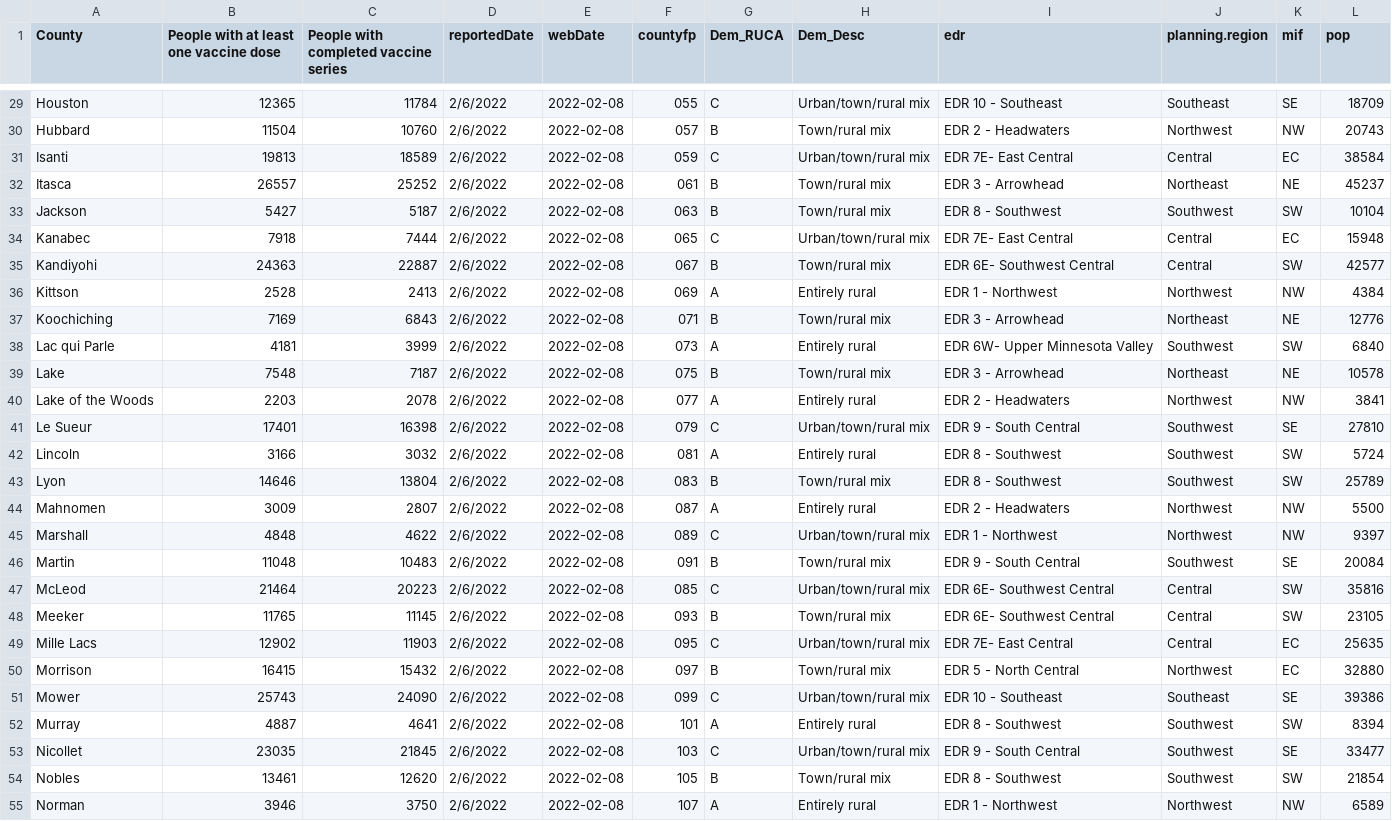
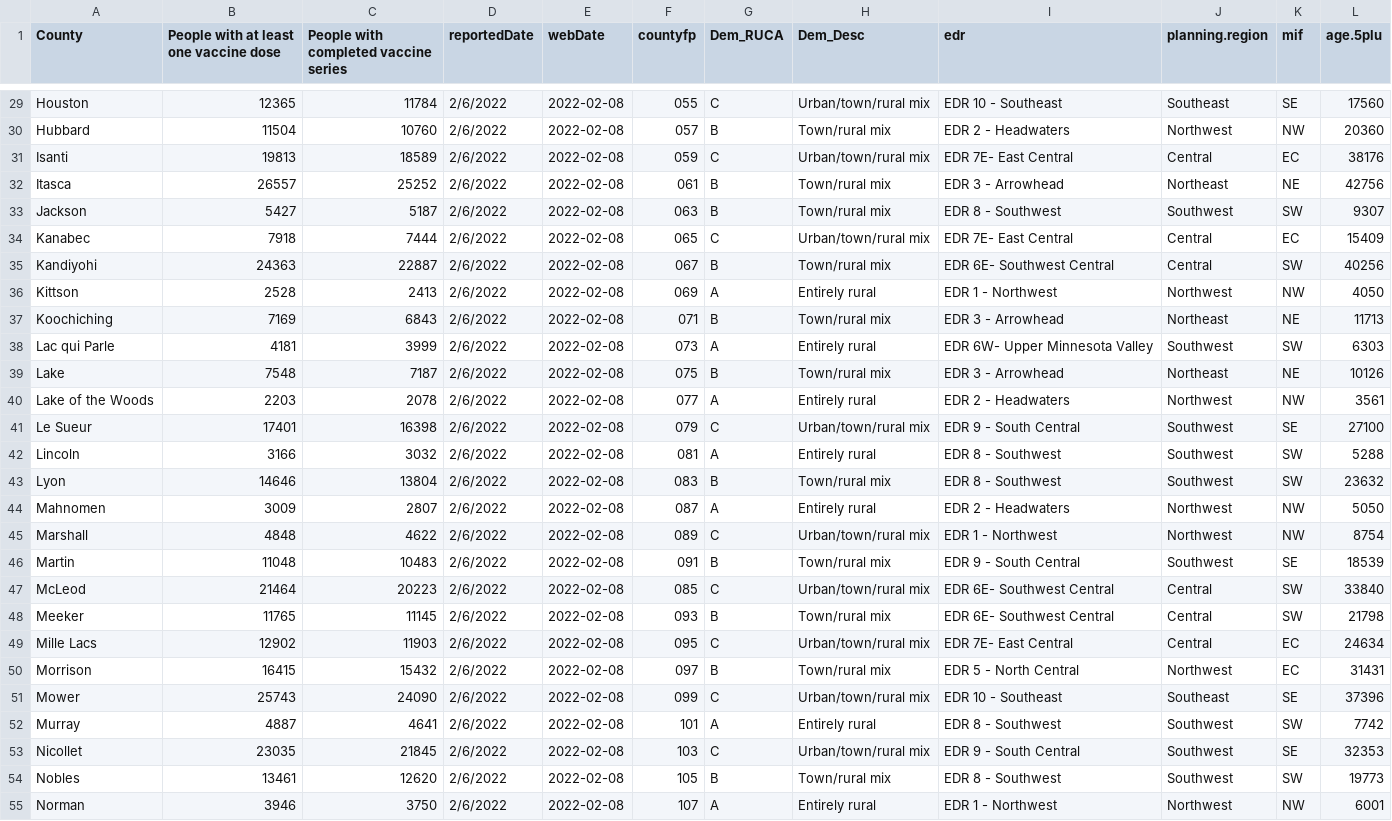
Before and after one commit to kellyasche/covid-impacts, a CSV file: Data/Vaccinations/Master-vaccinations-counties.csv, drawn as a sheet; only a part is shown, gaps mark what is left out; the diff covers the shown part only; the diff names each change by its address in the sheet, - before the commit and + after, or states it on an @@ line.

```diff
--- a/Data/Vaccinations/Master-vaccinations-counties.csv
+++ b/Data/Vaccinations/Master-vaccinations-counties.csv
-L1: pop
+L1: age.5plu
-L29 (age.5plu): 18709
+L29 (age.5plu): 17560
-L30 (age.5plu): 20743
+L30 (age.5plu): 20360
-L31 (age.5plu): 38584
+L31 (age.5plu): 38176
-L32 (age.5plu): 45237
+L32 (age.5plu): 42756
-L33 (age.5plu): 10104
+L33 (age.5plu): 9307
-L34 (age.5plu): 15948
+L34 (age.5plu): 15409
-L35 (age.5plu): 42577
+L35 (age.5plu): 40256
-L36 (age.5plu): 4384
+L36 (age.5plu): 4050
-L37 (age.5plu): 12776
+L37 (age.5plu): 11713
-L38 (age.5plu): 6840
+L38 (age.5plu): 6303
-L39 (age.5plu): 10578
+L39 (age.5plu): 10126
-L40 (age.5plu): 3841
+L40 (age.5plu): 3561
-L41 (age.5plu): 27810
+L41 (age.5plu): 27100
-L42 (age.5plu): 5724
+L42 (age.5plu): 5288
-L43 (age.5plu): 25789
+L43 (age.5plu): 23632
-L44 (age.5plu): 5500
+L44 (age.5plu): 5050
-L45 (age.5plu): 9397
+L45 (age.5plu): 8754
-L46 (age.5plu): 20084
+L46 (age.5plu): 18539
-L47 (age.5plu): 35816
+L47 (age.5plu): 33840
-L48 (age.5plu): 23105
+L48 (age.5plu): 21798
-L49 (age.5plu): 25635
+L49 (age.5plu): 24634
-L50 (age.5plu): 32880
+L50 (age.5plu): 31431
-L51 (age.5plu): 39386
+L51 (age.5plu): 37396
-L52 (age.5plu): 8394
+L52 (age.5plu): 7742
-L53 (age.5plu): 33477
+L53 (age.5plu): 32353
-L54 (age.5plu): 21854
+L54 (age.5plu): 19773
-L55 (age.5plu): 6589
+L55 (age.5plu): 6001
```
Also changed, not shown: 60 edited cells elsewhere in this file, 6 other files.
